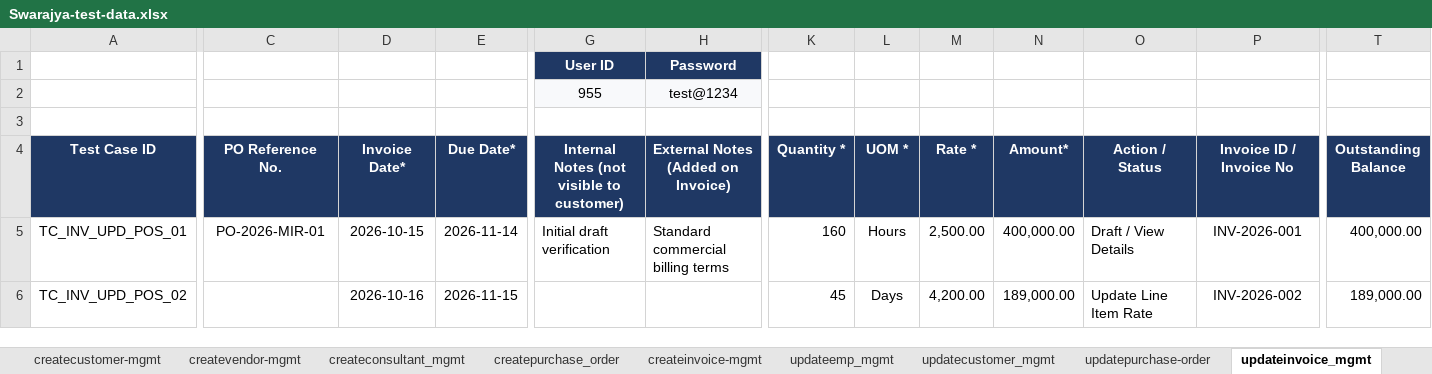
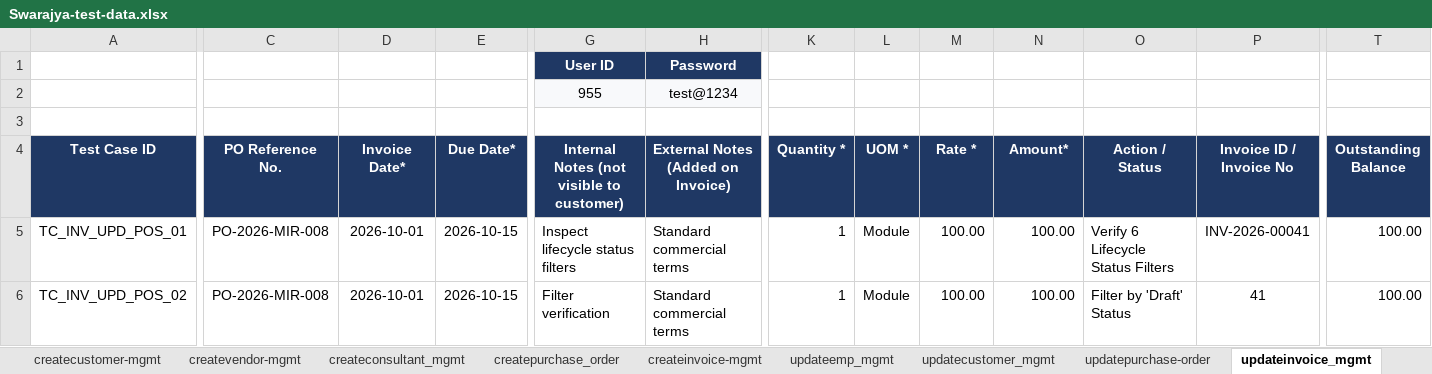
Before and after one commit to himanshu-prakash-test/swarajya-stg-automation, an Excel workbook: shared/test_data/Swarajya-test-data.xlsx, sheet updateinvoice_mgmt, drawn as a sheet; only a part is shown, gaps mark what is left out; values as stored, in another font and other column widths than the file's, no borders; charts and pictures and table styles not drawn; the diff covers the shown part only; the diff names each change by its address in the sheet, - before the commit and + after, or states it on an @@ line.

```diff
--- a/shared/test_data/Swarajya-test-data.xlsx (sheet updateinvoice_mgmt)
+++ b/shared/test_data/Swarajya-test-data.xlsx (sheet updateinvoice_mgmt)
-C5 (PO Reference No.): PO-2026-MIR-01
+C5 (PO Reference No.): PO-2026-MIR-008
-D5 (Invoice Date*): 2026-10-15
+D5 (Invoice Date*): 2026-10-01
-E5 (Due Date*): 2026-11-14
+E5 (Due Date*): 2026-10-15
-G5: Initial draft verification
+G5: Inspect lifecycle status filters
-H5: Standard commercial billing terms
+H5: Standard commercial terms
-K5 (Quantity *): 160
+K5 (Quantity *): 1
-L5 (UOM *): Hours
+L5 (UOM *): Module
-M5 (Rate *): 2,500.00
+M5 (Rate *): 100.00
-N5 (Amount*): 400,000.00
+N5 (Amount*): 100.00
-O5 (Action / Status): Draft / View Details
+O5 (Action / Status): Verify 6 Lifecycle Status Filters
-P5 (Invoice ID / Invoice No): INV-2026-001
+P5 (Invoice ID / Invoice No): INV-2026-00041
-T5 (Outstanding Balance): 400,000.00
+T5 (Outstanding Balance): 100.00
-C6 (PO Reference No.): (empty)
+C6 (PO Reference No.): PO-2026-MIR-008
-D6 (Invoice Date*): 2026-10-16
+D6 (Invoice Date*): 2026-10-01
-E6 (Due Date*): 2026-11-15
+E6 (Due Date*): 2026-10-15
-G6: (empty)
+G6: Filter verification
-H6: (empty)
+H6: Standard commercial terms
-K6 (Quantity *): 45
+K6 (Quantity *): 1
-L6 (UOM *): Days
+L6 (UOM *): Module
-M6 (Rate *): 4,200.00
+M6 (Rate *): 100.00
-N6 (Amount*): 189,000.00
+N6 (Amount*): 100.00
-O6 (Action / Status): Update Line Item Rate
+O6 (Action / Status): Filter by 'Draft' Status
-P6 (Invoice ID / Invoice No): INV-2026-002
+P6 (Invoice ID / Invoice No): 41
-T6 (Outstanding Balance): 189,000.00
+T6 (Outstanding Balance): 100.00
```
Also changed, not shown: 491 edited cells elsewhere in this sheet, sheet createinvoice-mgmt, sheet loginemp-manager, formulas that keep their value, charts or pictures, shared/test_data/Swarajya-test-cases.xlsx, 9 other files.
